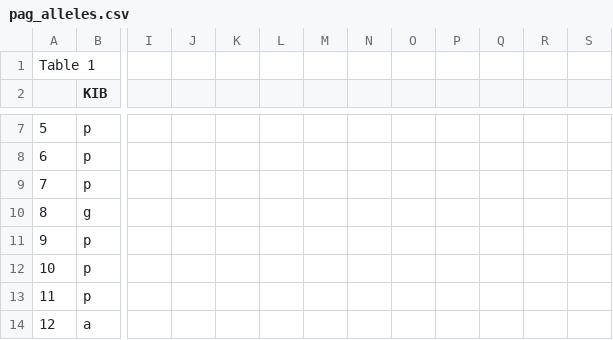
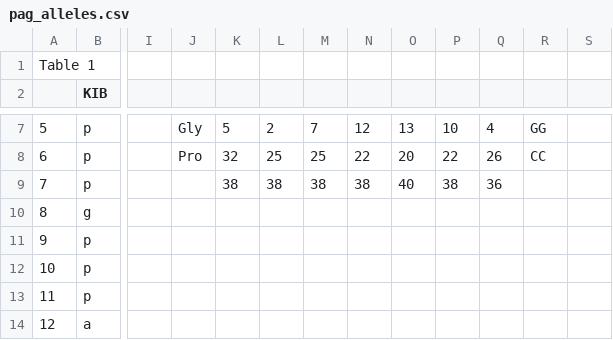
Before and after one commit to Cpetak/WGS, a CSV file: pag_alleles.csv, drawn as a sheet; only a part is shown, gaps mark what is left out; the diff covers the shown part only; the diff names each change by its address in the sheet, - before the commit and + after, or states it on an @@ line.

```diff
--- a/pag_alleles.csv
+++ b/pag_alleles.csv
-J7: (empty)
+J7: Gly
-K7: (empty)
+K7: 5
-L7: (empty)
+L7: 2
-M7: (empty)
+M7: 7
-N7: (empty)
+N7: 12
-O7: (empty)
+O7: 13
-P7: (empty)
+P7: 10
-Q7: (empty)
+Q7: 4
-R7: (empty)
+R7: GG
-J8: (empty)
+J8: Pro
-K8: (empty)
+K8: 32
-L8: (empty)
+L8: 25
-M8: (empty)
+M8: 25
-N8: (empty)
+N8: 22
-O8: (empty)
+O8: 20
-P8: (empty)
+P8: 22
-Q8: (empty)
+Q8: 26
-R8: (empty)
+R8: CC
-K9: (empty)
+K9: 38
-L9: (empty)
+L9: 38
-M9: (empty)
+M9: 38
-N9: (empty)
+N9: 38
-O9: (empty)
+O9: 40
-P9: (empty)
+P9: 38
-Q9: (empty)
+Q9: 36
```
Also changed, not shown: 46 edited cells elsewhere in this file, 2 other files.
